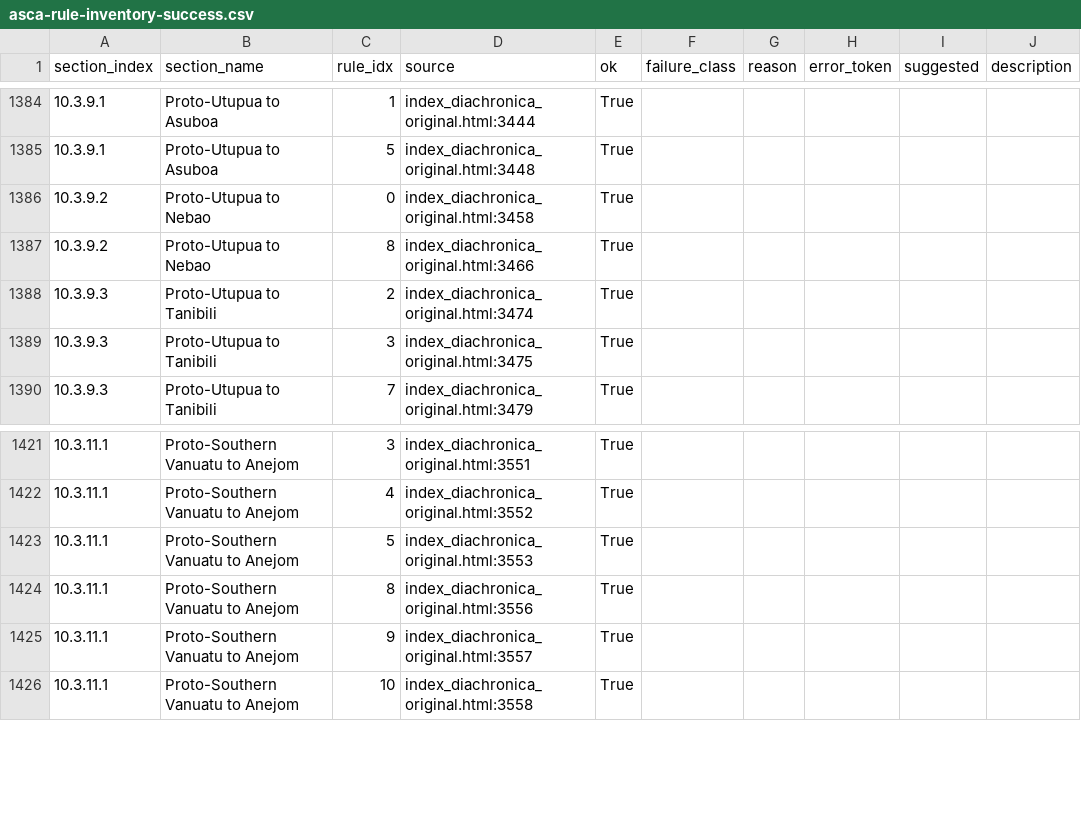
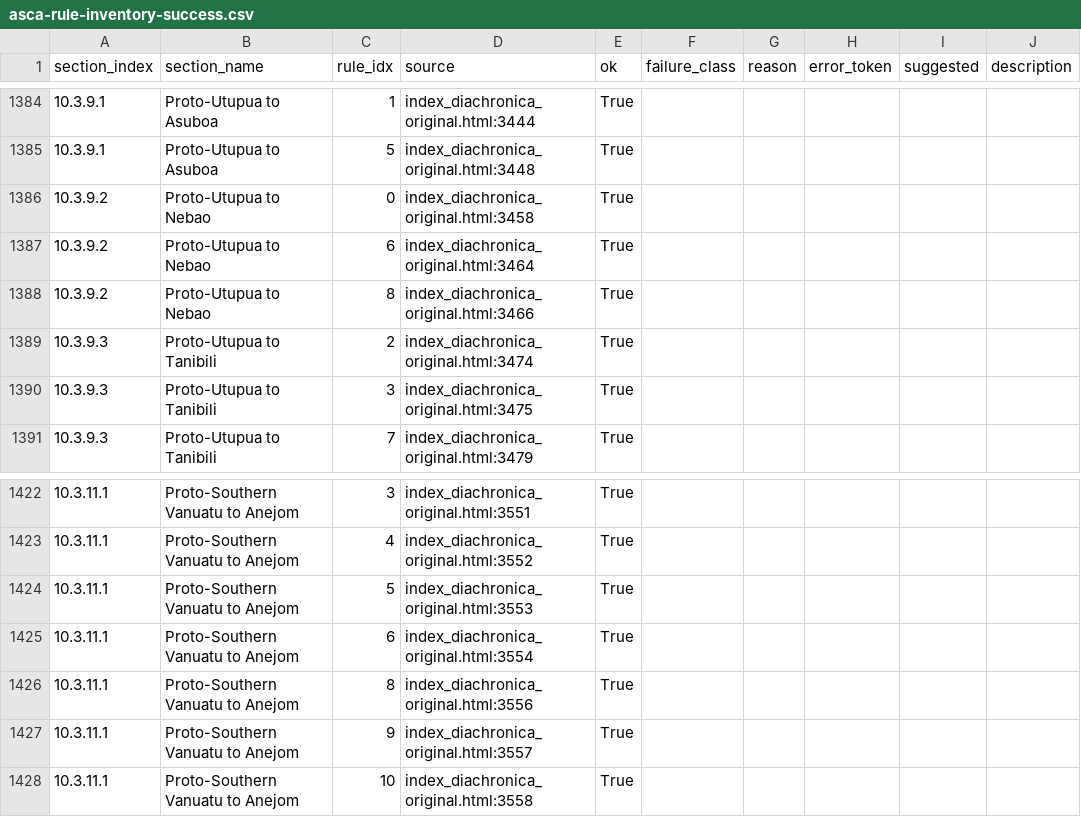
Before and after one commit to Pappa/conlanger, a CSV file: .scratch/cleaned-rule-corpus/inventory/asca-rule-inventory-success.csv, drawn as a sheet; only a part is shown, gaps mark what is left out; the diff names each change by its address in the sheet, - before the commit and + after, or states it on an @@ line.

```diff
--- a/.scratch/cleaned-rule-corpus/inventory/asca-rule-inventory-success.csv
+++ b/.scratch/cleaned-rule-corpus/inventory/asca-rule-inventory-success.csv
+row 1387: 10.3.9.2 | Proto-Utupua to Nebao | 6 | index_diachronica_original.html:3464 | True
+row 1425: 10.3.11.1 | Proto-Southern Vanuatu to Anejom | 6 | index_diachronica_original.html:3554 | True
```
Also changed, not shown: .scratch/cleaned-rule-corpus/inventory/asca-rule-inventory-changelog.csv, .scratch/cleaned-rule-corpus/inventory/asca-rule-inventory-error.csv, 8 other files.
